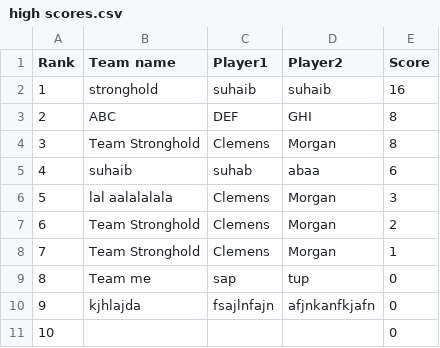
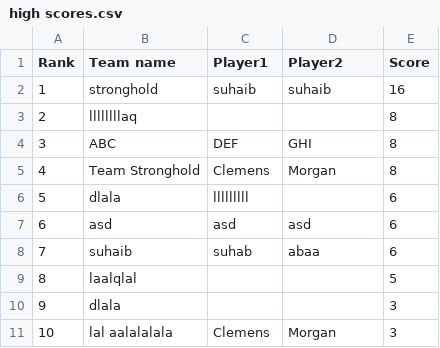
Before and after one commit to morganwallace/Stronghold, a CSV file: Processing/Stronghold/data/high scores.csv, drawn as a sheet; the diff names each change by its address in the sheet, - before the commit and + after, or states it on an @@ line.

Commit message:
Fixed high score problems

```diff
--- a/Processing/Stronghold/data/high scores.csv
+++ b/Processing/Stronghold/data/high scores.csv
-B3 (Team name): ABC
+B3 (Team name): llllllllaq
-C3 (Player1): DEF
+C3 (Player1): (empty)
-D3 (Player2): GHI
+D3 (Player2): (empty)
-B4 (Team name): Team Stronghold
+B4 (Team name): ABC
-C4 (Player1): Clemens
+C4 (Player1): DEF
-D4 (Player2): Morgan
+D4 (Player2): GHI
-B5 (Team name): suhaib
+B5 (Team name): Team Stronghold
-C5 (Player1): suhab
+C5 (Player1): Clemens
-D5 (Player2): abaa
+D5 (Player2): Morgan
-E5 (Score): 6
+E5 (Score): 8
-B6 (Team name): lal aalalalala
+B6 (Team name): dlala
-C6 (Player1): Clemens
+C6 (Player1): lllllllll
-D6 (Player2): Morgan
+D6 (Player2): (empty)
-E6 (Score): 3
+E6 (Score): 6
-B7 (Team name): Team Stronghold
+B7 (Team name): asd
-C7 (Player1): Clemens
+C7 (Player1): asd
-D7 (Player2): Morgan
+D7 (Player2): asd
-E7 (Score): 2
+E7 (Score): 6
-B8 (Team name): Team Stronghold
+B8 (Team name): suhaib
-C8 (Player1): Clemens
+C8 (Player1): suhab
-D8 (Player2): Morgan
+D8 (Player2): abaa
-E8 (Score): 1
+E8 (Score): 6
-B9 (Team name): Team me
+B9 (Team name): laalqlal
-C9 (Player1): sap
+C9 (Player1): (empty)
-D9 (Player2): tup
+D9 (Player2): (empty)
-E9 (Score): 0
+E9 (Score): 5
-B10 (Team name): kjhlajda
+B10 (Team name): dlala
-C10 (Player1): fsajlnfajn
+C10 (Player1): (empty)
-D10 (Player2): afjnkanfkjafn
+D10 (Player2): (empty)
-E10:E11 (Score): 0
+E10:E11 (Score): 3
-B11 (Team name): (empty)
+B11 (Team name): lal aalalalala
-C11 (Player1): (empty)
+C11 (Player1): Clemens
-D11 (Player2): (empty)
+D11 (Player2): Morgan
```
Also changed, not shown: 3 other files.
